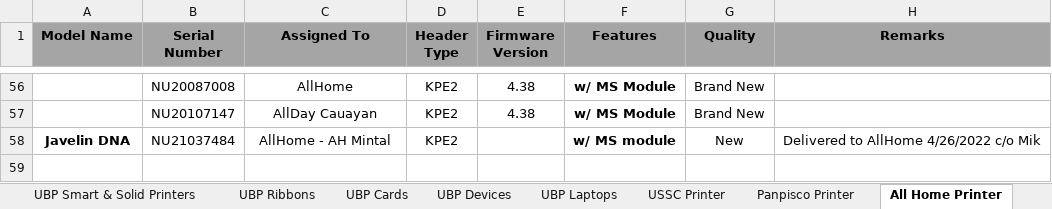
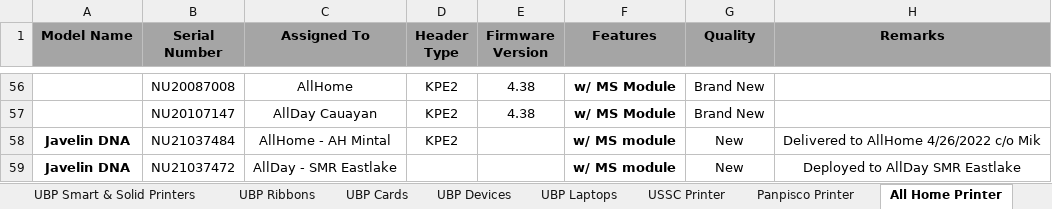
Before and after one commit to Mik-Arvin-Repo/Inventory, an Excel workbook: New Inventory (1).xlsx, sheet All Home Printer, drawn as a sheet; only a part is shown, gaps mark what is left out; values as stored, in another font and other column widths than the file's, no borders; the diff names each change by its address in the sheet, - before the commit and + after, or states it on an @@ line.

Commit message:
Update New Inventory (1).xlsx

```diff
--- a/New Inventory (1).xlsx (sheet All Home Printer)
+++ b/New Inventory (1).xlsx (sheet All Home Printer)
+row 59: Javelin DNA | NU21037472 | AllDay - SMR Eastlake |  |  | w/ MS module | New | Deployed to AllDay SMR Eastlake
```
Also changed, not shown: sheet UBP Javelin Printers.
